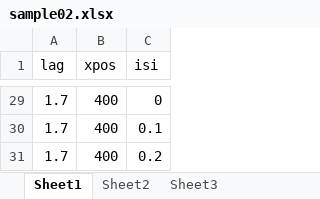
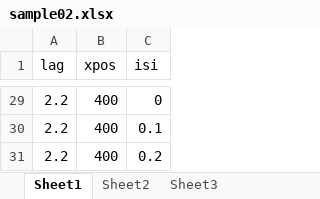
Before and after one commit to hsogo/gazeparser, an Excel workbook: Samples/component_sample02/sample02.xlsx, sheet Sheet1, drawn as a sheet; only a part is shown, gaps mark what is left out; values as stored, in another font and other column widths than the file's, no borders; the diff covers the shown part only; the diff names each change by its address in the sheet, - before the commit and + after, or states it on an @@ line.

```diff
--- a/Samples/component_sample02/sample02.xlsx (sheet Sheet1)
+++ b/Samples/component_sample02/sample02.xlsx (sheet Sheet1)
-A29:A31 (lag): 1.7
+A29:A31 (lag): 2.2
```
Also changed, not shown: 27 edited cells elsewhere in this sheet, 7 other files.
